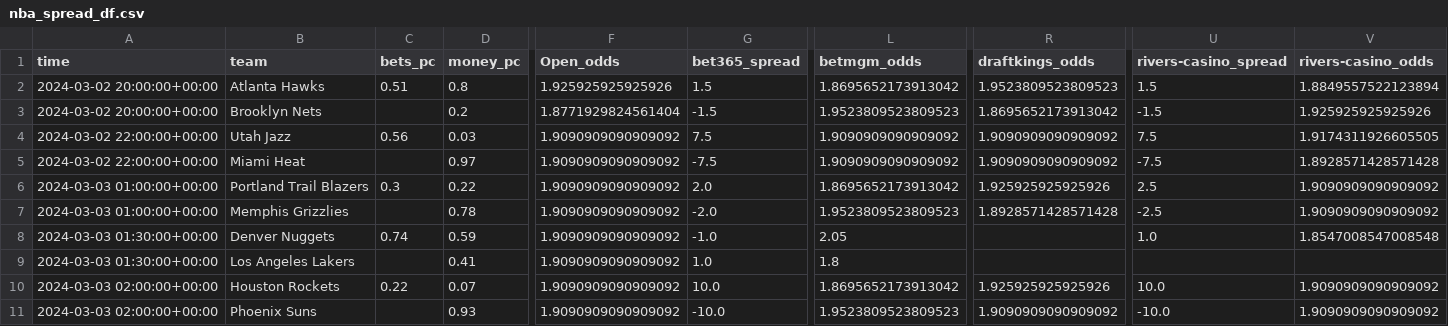
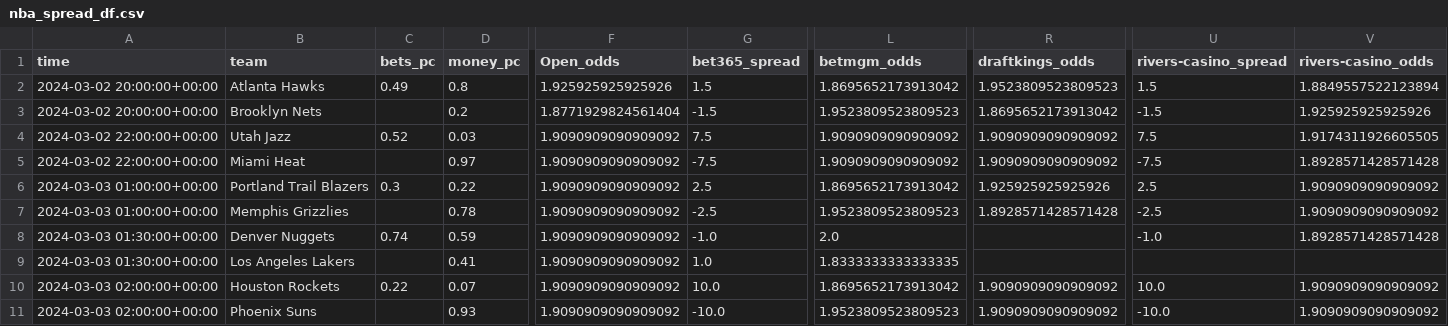
Before and after one commit to Donalcon/reverse_line_movement, a CSV file: nba_spread_df.csv, drawn as a sheet; only a part is shown, gaps mark what is left out; the diff names each change by its address in the sheet, - before the commit and + after, or states it on an @@ line.

```diff
--- a/nba_spread_df.csv
+++ b/nba_spread_df.csv
-C2 (bets_pc): 0.51
+C2 (bets_pc): 0.49
-C4 (bets_pc): 0.56
+C4 (bets_pc): 0.52
-G6 (bet365_spread): 2.0
+G6 (bet365_spread): 2.5
-G7 (bet365_spread): -2.0
+G7 (bet365_spread): -2.5
-L8 (betmgm_odds): 2.05
+L8 (betmgm_odds): 2.0
-U8 (rivers-casino_spread): 1.0
+U8 (rivers-casino_spread): -1.0
-V8 (rivers-casino_odds): 1.8547008547008548
+V8 (rivers-casino_odds): 1.8928571428571428
-L9 (betmgm_odds): 1.8
+L9 (betmgm_odds): 1.8333333333333335
-R10 (draftkings_odds): 1.925925925925926
+R10 (draftkings_odds): 1.9090909090909092
```
Also changed, not shown: nba_total_df.csv.
